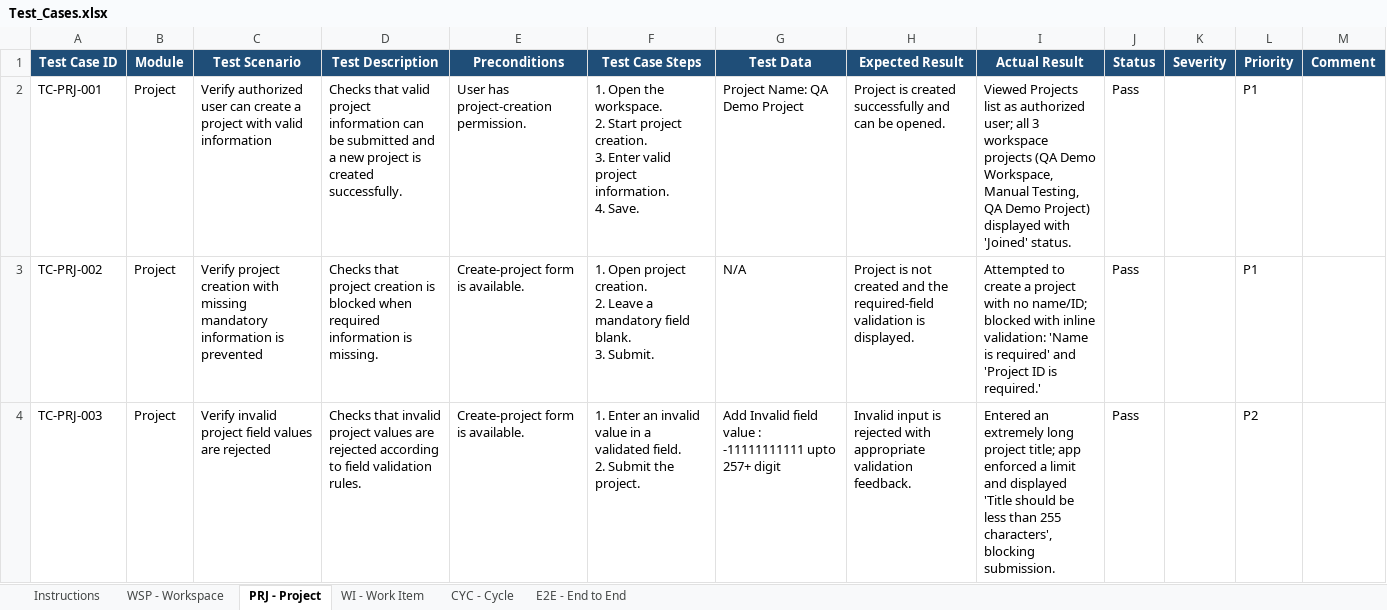
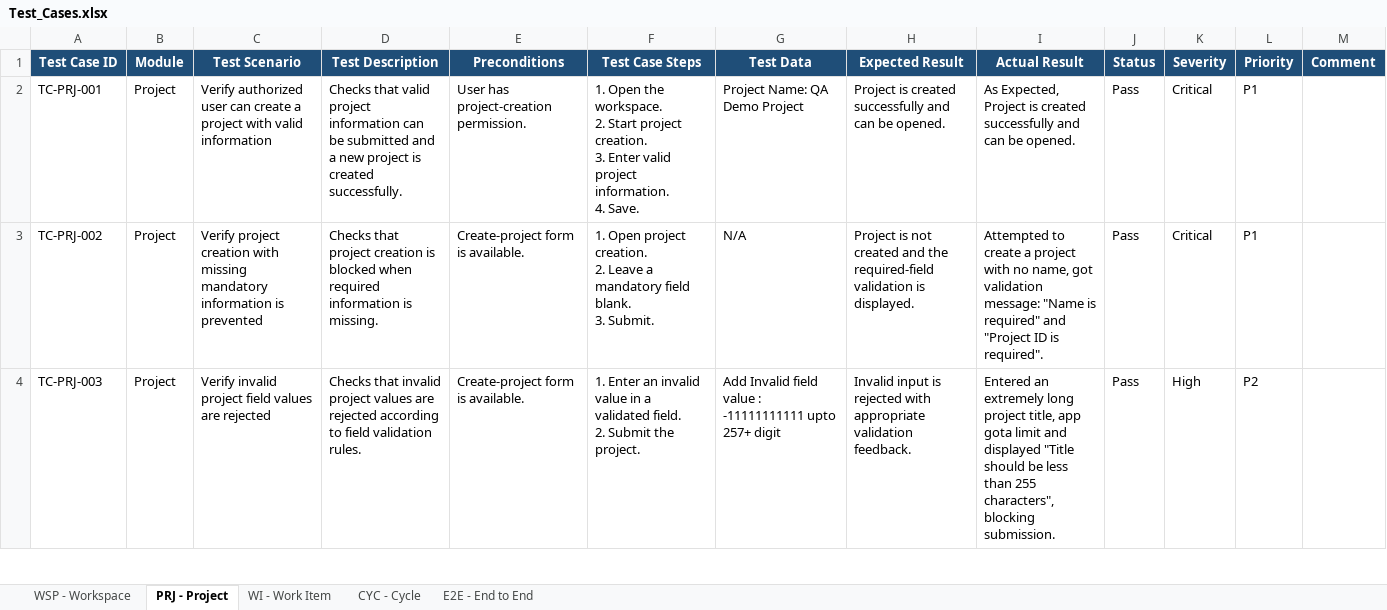
Before and after one commit to VinaySD/plane-manual-qa-project, an Excel workbook: test-cases/Test_Cases.xlsx, sheet PRJ - Project, drawn as a sheet; only a part is shown; values as stored, in another font and other column widths than the file's, no borders; the diff covers the shown part only; the diff names each change by its address in the sheet, - before the commit and + after, or states it on an @@ line.

```diff
--- a/test-cases/Test_Cases.xlsx (sheet PRJ - Project)
+++ b/test-cases/Test_Cases.xlsx (sheet PRJ - Project)
-sheet tab: Instructions
-I2 (Actual Result): Viewed Projects list as authorized user; all 3 workspace projects (QA Demo Workspace, Manual Testing, QA Demo Project) displayed with 'Joined' status.
+I2 (Actual Result): As Expected, Project is created successfully and can be opened.
-K2:K3 (Severity): (empty)
+K2:K3 (Severity): Critical
-I3 (Actual Result): …with no name/ID; blocked with inline validation: 'Name is required' and 'Project ID is required.'
+I3 (Actual Result): …with no name, got validation message: "Name is required" and "Project ID is required".
-I4 (Actual Result): …long project title; app enforced a limit and displayed 'Title should be less than 255 characters', blocking submission.
+I4 (Actual Result): …long project title, app gota limit and displayed "Title should be less than 255 characters", blocking submission.
-K4 (Severity): (empty)
+K4 (Severity): High
```
Also changed, not shown: 14 edited cells elsewhere in this sheet, sheet WI - Work Item, sheet WSP - Workspace, sheet CYC - Cycle, sheet E2E - End to End.
